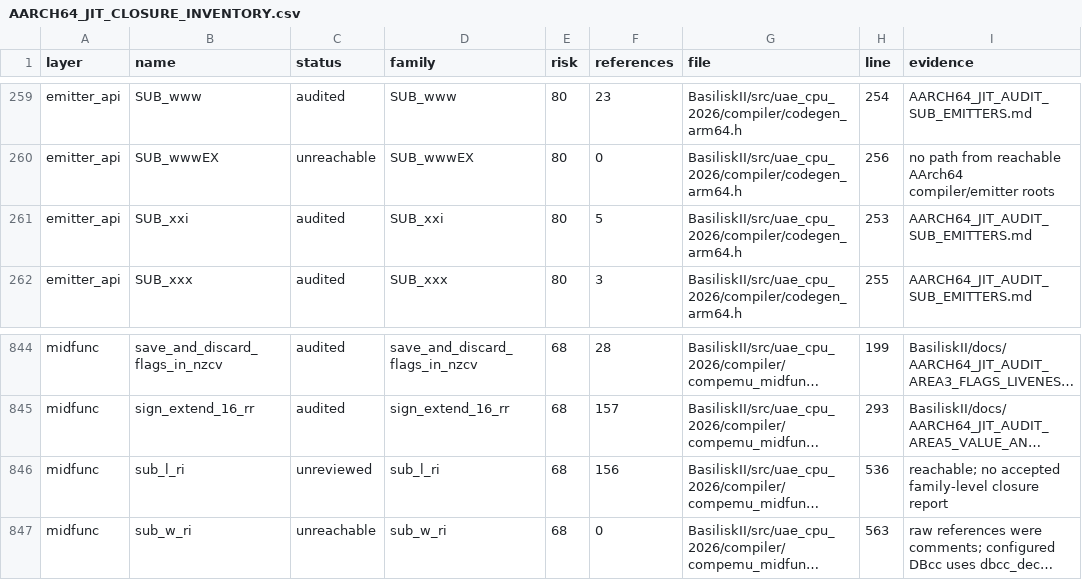
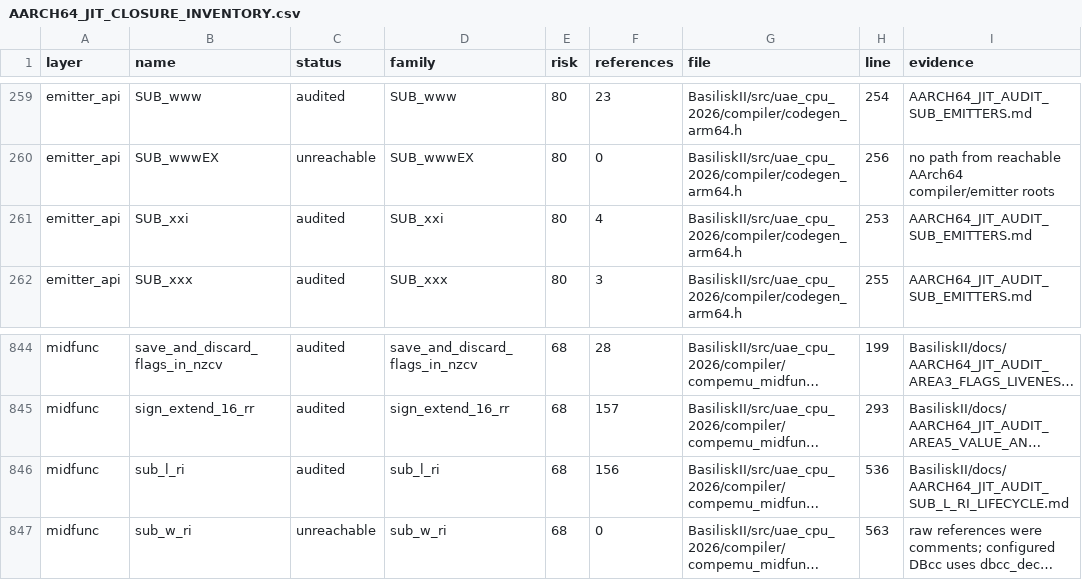
Before and after one commit to rcarmo/macemu, a CSV file: BasiliskII/docs/AARCH64_JIT_CLOSURE_INVENTORY.csv, drawn as a sheet; only a part is shown, gaps mark what is left out; long unchanged cells end in …; the diff names each change by its address in the sheet, - before the commit and + after, or states it on an @@ line.

Commit message:
jit: audit guest long immediate subtraction

```diff
--- a/BasiliskII/docs/AARCH64_JIT_CLOSURE_INVENTORY.csv
+++ b/BasiliskII/docs/AARCH64_JIT_CLOSURE_INVENTORY.csv
-F261 (references): 5
+F261 (references): 4
-C846 (status): unreviewed
+C846 (status): audited
-I846 (evidence): reachable; no accepted family-level closure report
+I846 (evidence): BasiliskII/docs/AARCH64_JIT_AUDIT_SUB_L_RI_LIFECYCLE.md
```
Also changed, not shown: 10 other files.
